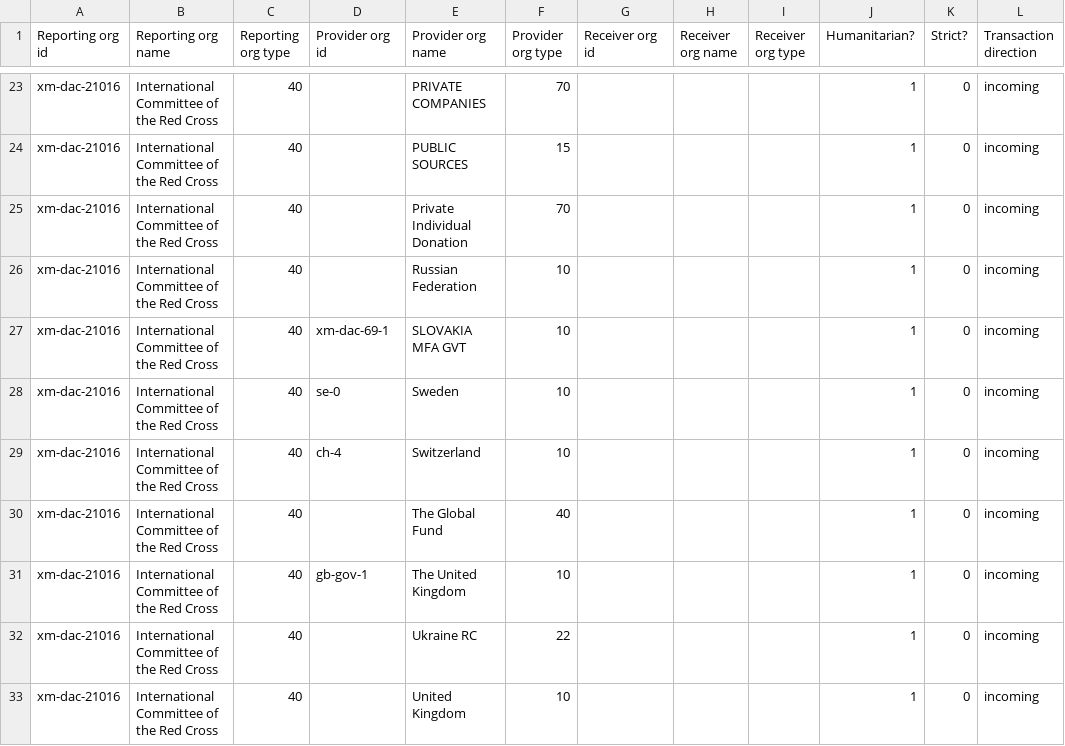
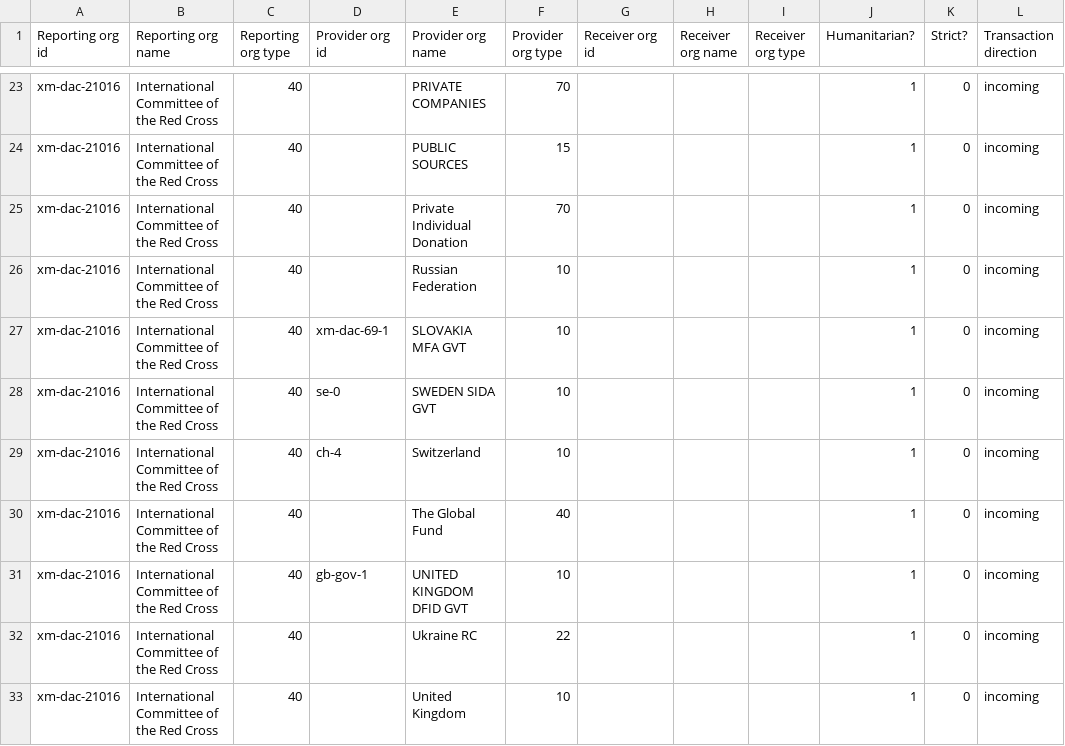
Before and after one commit to OCHA-DAP/hdx-scraper-iati-viz, a CSV file: ukraine/flows.csv, drawn as a sheet; only a part is shown, gaps mark what is left out; the diff covers the shown part only; the diff names each change by its address in the sheet, - before the commit and + after, or states it on an @@ line.

```diff
--- a/ukraine/flows.csv
+++ b/ukraine/flows.csv
-E28 (Provider org name): Sweden
+E28 (Provider org name): SWEDEN SIDA GVT
-E31 (Provider org name): The United Kingdom
+E31 (Provider org name): UNITED KINGDOM DFID GVT
```
Also changed, not shown: 1 added row, 1 removed row and 2 edited cells elsewhere in this file, 3 other files.
